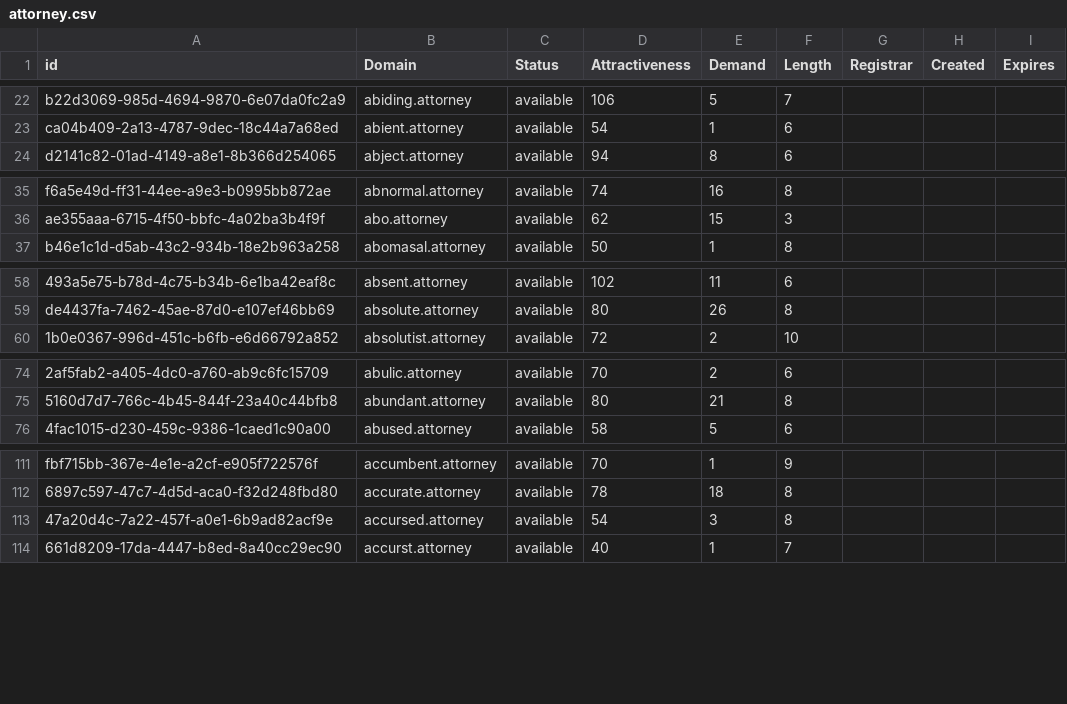
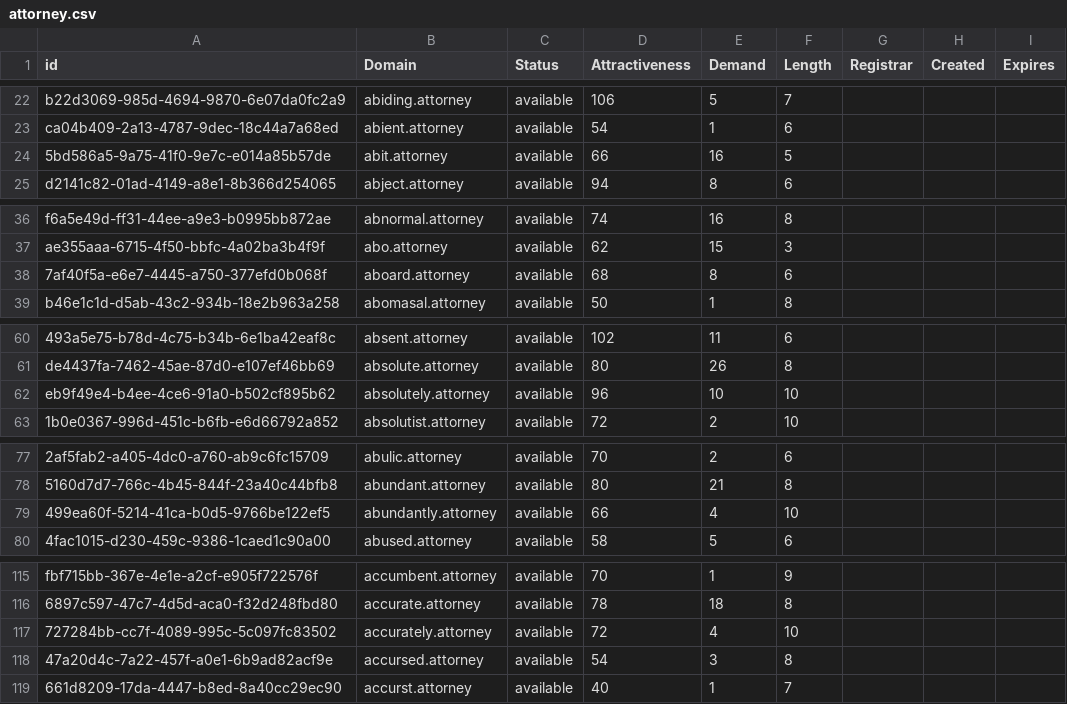
Before and after one commit to UniqueDomains/attorney-oneword-domains, a CSV file: attorney.csv, drawn as a sheet; only a part is shown, gaps mark what is left out; the diff covers the shown part only; the diff names each change by its address in the sheet, - before the commit and + after, or states it on an @@ line.

```diff
--- a/attorney.csv
+++ b/attorney.csv
+row 24: 5bd586a5-9a75-41f0-9e7c-e014a85b57de | abit.attorney | available | 66 | 16 | 5
+row 38: 7af40f5a-e6e7-4445-a750-377efd0b068f | aboard.attorney | available | 68 | 8 | 6
+row 62: eb9f49e4-b4ee-4ce6-91a0-b502cf895b62 | absolutely.attorney | available | 96 | 10 | 10
+row 79: 499ea60f-5214-41ca-b0d5-9766be122ef5 | abundantly.attorney | available | 66 | 4 | 10
+row 117: 727284bb-cc7f-4089-995c-5c097fc83502 | accurately.attorney | available | 72 | 4 | 10
```
Also changed, not shown: 28 added rows and 1 edited cell elsewhere in this file, 2 other files.
